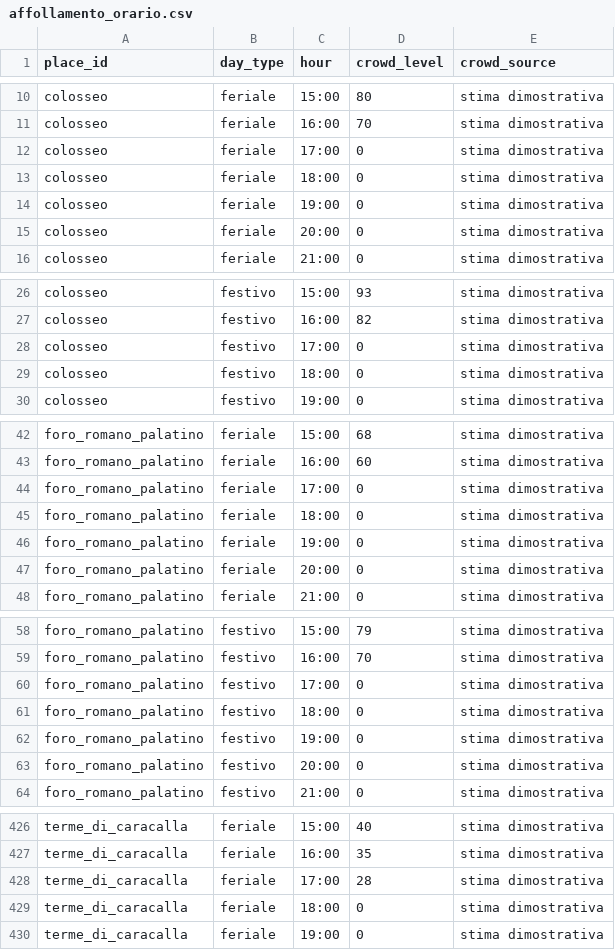
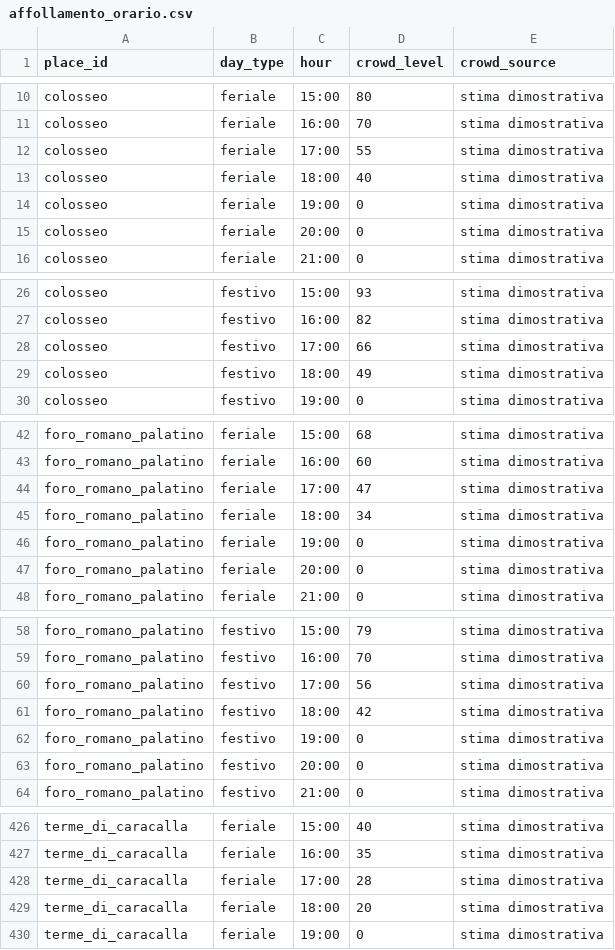
Before and after one commit to gab709/grok_bot_example, a CSV file: data/affollamento_orario.csv, drawn as a sheet; only a part is shown, gaps mark what is left out; the diff covers the shown part only.

Commit message:
Dati in tempo reale: modulo meteo.js (Open-Meteo), orari stagionali, calendario eventi e aggiornamento notturno

```diff
--- a/data/affollamento_orario.csv
+++ b/data/affollamento_orario.csv
@@ -11,4 +11,4 @@ colosseo,feriale,15:00,80,stima dimostrativa
 colosseo,feriale,16:00,70,stima dimostrativa
-colosseo,feriale,17:00,0,stima dimostrativa
-colosseo,feriale,18:00,0,stima dimostrativa
+colosseo,feriale,17:00,55,stima dimostrativa
+colosseo,feriale,18:00,40,stima dimostrativa
 colosseo,feriale,19:00,0,stima dimostrativa
@@ -27,4 +27,4 @@ colosseo,festivo,15:00,93,stima dimostrativa
 colosseo,festivo,16:00,82,stima dimostrativa
-colosseo,festivo,17:00,0,stima dimostrativa
-colosseo,festivo,18:00,0,stima dimostrativa
+colosseo,festivo,17:00,66,stima dimostrativa
+colosseo,festivo,18:00,49,stima dimostrativa
 colosseo,festivo,19:00,0,stima dimostrativa
@@ -43,4 +43,4 @@ foro_romano_palatino,feriale,15:00,68,stima dimostrativa
 foro_romano_palatino,feriale,16:00,60,stima dimostrativa
-foro_romano_palatino,feriale,17:00,0,stima dimostrativa
-foro_romano_palatino,feriale,18:00,0,stima dimostrativa
+foro_romano_palatino,feriale,17:00,47,stima dimostrativa
+foro_romano_palatino,feriale,18:00,34,stima dimostrativa
 foro_romano_palatino,feriale,19:00,0,stima dimostrativa
@@ -59,4 +59,4 @@ foro_romano_palatino,festivo,15:00,79,stima dimostrativa
 foro_romano_palatino,festivo,16:00,70,stima dimostrativa
-foro_romano_palatino,festivo,17:00,0,stima dimostrativa
-foro_romano_palatino,festivo,18:00,0,stima dimostrativa
+foro_romano_palatino,festivo,17:00,56,stima dimostrativa
+foro_romano_palatino,festivo,18:00,42,stima dimostrativa
 foro_romano_palatino,festivo,19:00,0,stima dimostrativa
@@ -428,3 +428,3 @@ terme_di_caracalla,feriale,16:00,35,stima dimostrativa
 terme_di_caracalla,feriale,17:00,28,stima dimostrativa
-terme_di_caracalla,feriale,18:00,0,stima dimostrativa
+terme_di_caracalla,feriale,18:00,20,stima dimostrativa
 terme_di_caracalla,feriale,19:00,0,stima dimostrativa
```
Also changed, not shown: 1 edited cell elsewhere in this file, data/luoghi_roma.csv, 9 other files.
